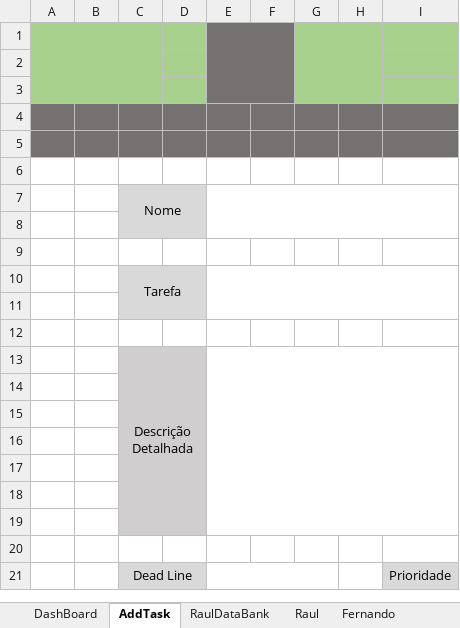
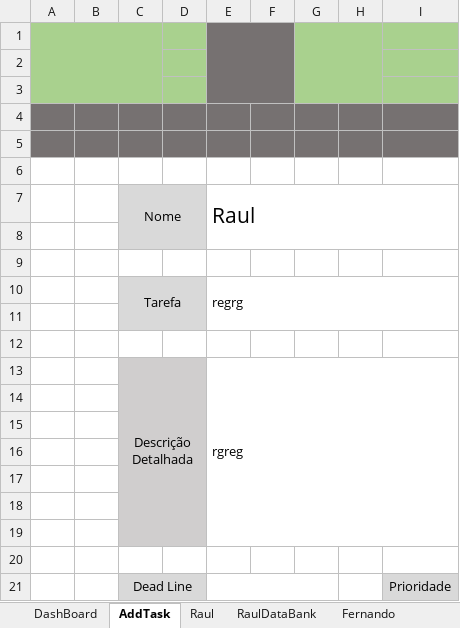
Before and after one commit to rauldeolgit/Organyze, an Excel workbook: ORGANIZE.xlsm, sheet AddTask, drawn as a sheet; values as stored, in another font and other column widths than the file's, no borders; charts and pictures not drawn; the diff names each change by its address in the sheet, - before the commit and + after, or states it on an @@ line.

```diff
--- a/ORGANIZE.xlsm (sheet AddTask)
+++ b/ORGANIZE.xlsm (sheet AddTask)
@@ sheet tab order changed: DashBoard | AddTask | Raul | RaulDataBank | Fernando @@
-E7: (empty)
+E7: Raul
-E10: (empty)
+E10: regrg
-E13: (empty)
+E13: rgreg
```
Also changed, not shown: sheet RaulDataBank, sheet Fernando, sheet Fúlvio, sheet Douglas, sheet Márcio, sheet Raul, formulas that keep their value, charts or pictures.
